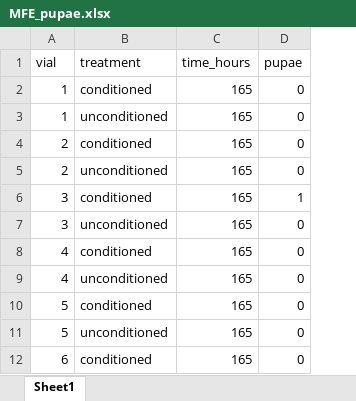
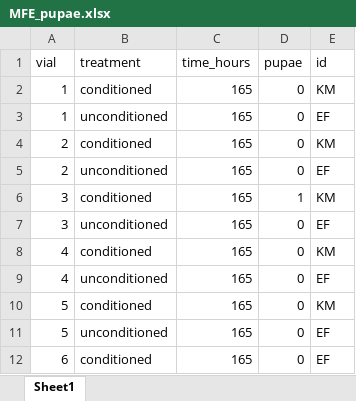
Before and after one commit to katherinemillar02/microbial-impacts-on-dietary-choice-in-drosophila-melanogaster, an Excel workbook: data/fitness_development/MFE_pupae.xlsx, sheet Sheet1, drawn as a sheet; only a part is shown; values as stored, in another font and other column widths than the file's, no borders; the diff names each change by its address in the sheet, - before the commit and + after, or states it on an @@ line.

Commit message:
Updating pupae data to add an id column.

```diff
--- a/data/fitness_development/MFE_pupae.xlsx (sheet Sheet1)
+++ b/data/fitness_development/MFE_pupae.xlsx (sheet Sheet1)
+column E (id), rows 2-12: KM | EF | KM | EF | KM | EF | KM | EF | KM | EF | EF
```
